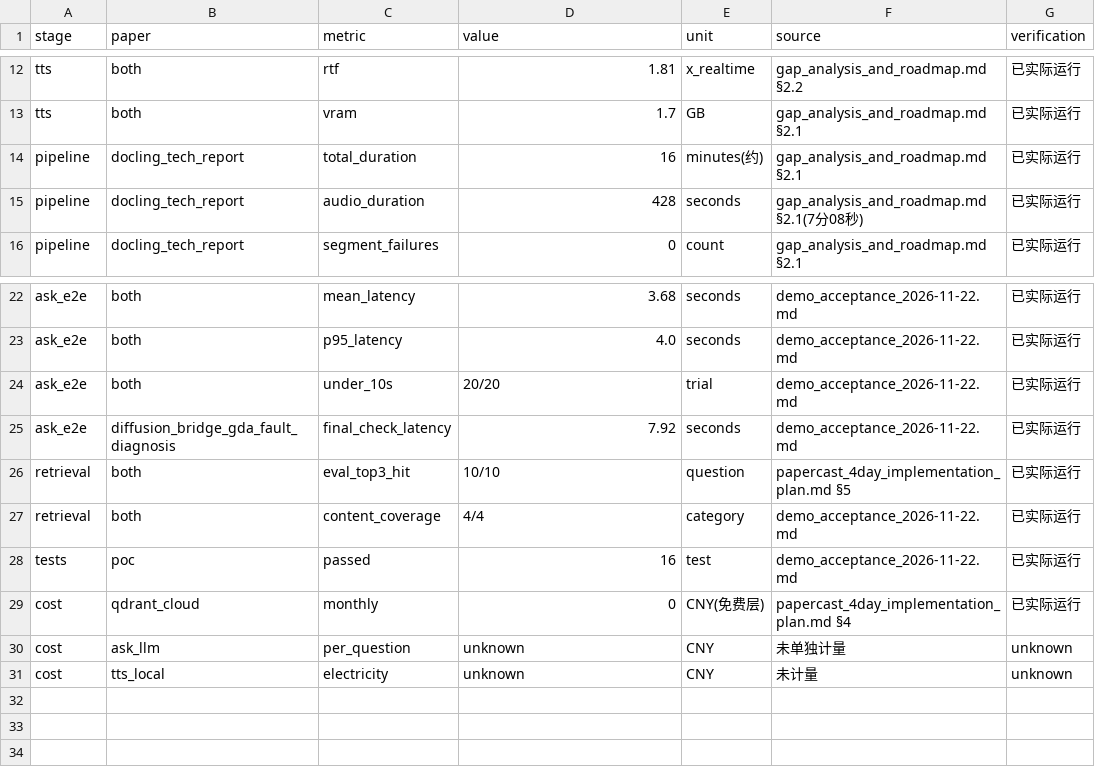
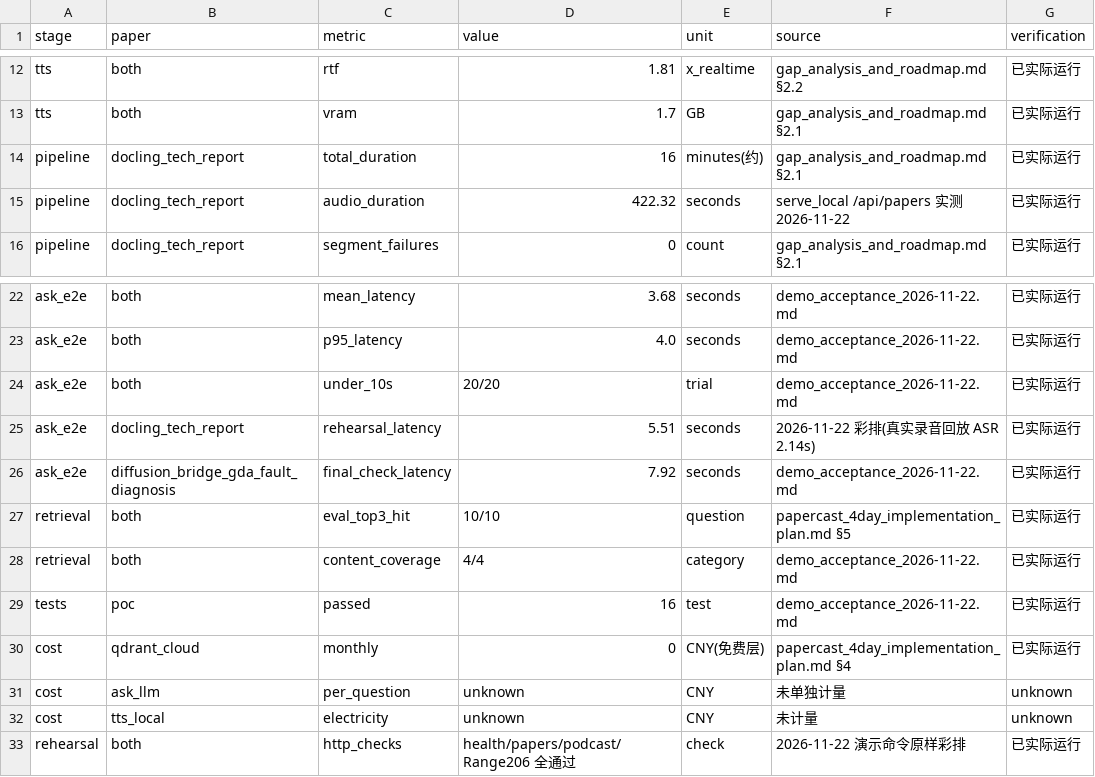
Before and after one commit to zhouzhou-cnqd/PaperCast-AI, a CSV file: papercast-poc/reports/metrics.csv, drawn as a sheet; only a part is shown, gaps mark what is left out.

Commit message:
docs: rehearsal verified demo startup command; metrics corrected to live API values (422.32s) + rehearsal records

```diff
--- a/papercast-poc/reports/metrics.csv
+++ b/papercast-poc/reports/metrics.csv
@@ -14,3 +14,3 @@ tts,both,vram,1.7,GB,gap_analysis_and_roadmap.md §2.1,已实际运行
 pipeline,docling_tech_report,total_duration,16,minutes(约),gap_analysis_and_roadmap.md §2.1,已实际运行
-pipeline,docling_tech_report,audio_duration,428,seconds,gap_analysis_and_roadmap.md §2.1(7分08秒),已实际运行
+pipeline,docling_tech_report,audio_duration,422.32,seconds,serve_local /api/papers 实测 2026-11-22,已实际运行
 pipeline,docling_tech_report,segment_failures,0,count,gap_analysis_and_roadmap.md §2.1,已实际运行
@@ -24,2 +24,3 @@ ask_e2e,both,p95_latency,4.0,seconds,demo_acceptance_2026-11-22.md,已实际运
 ask_e2e,both,under_10s,20/20,trial,demo_acceptance_2026-11-22.md,已实际运行
+ask_e2e,docling_tech_report,rehearsal_latency,5.51,seconds,2026-11-22 彩排(真实录音回放 ASR 2.14s),已实际运行
 ask_e2e,diffusion_bridge_gda_fault_diagnosis,final_check_latency,7.92,seconds,demo_acceptance_2026-11-22.md,已实际运行
@@ -31 +32,2 @@ cost,ask_llm,per_question,unknown,CNY,未单独计量,unknown
 cost,tts_local,electricity,unknown,CNY,未计量,unknown
+rehearsal,both,http_checks,health/papers/podcast/Range206 全通过,check,2026-11-22 演示命令原样彩排,已实际运行
```
